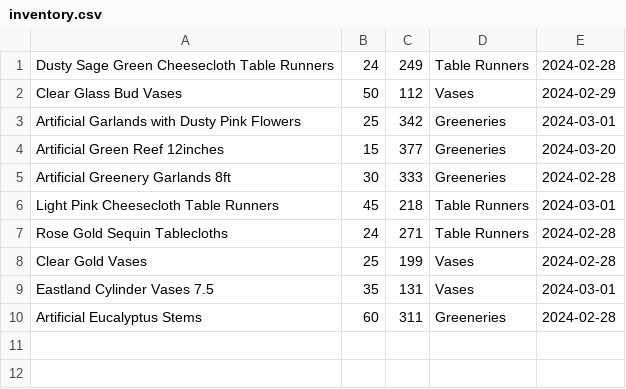
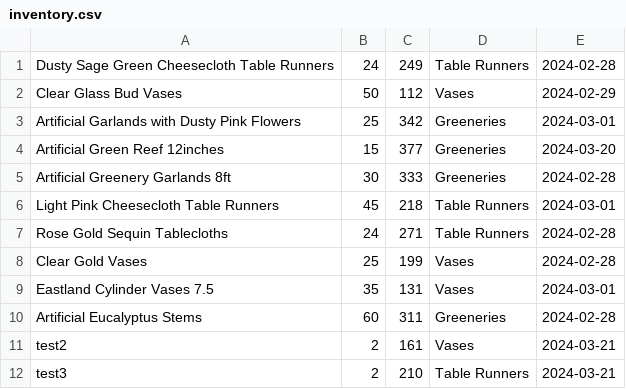
Before and after one commit to jvang0620/Wedding-Decor-Inventory-GUI, a CSV file: src/data/inventory.csv, drawn as a sheet; the diff names each change by its address in the sheet, - before the commit and + after, or states it on an @@ line.

```diff
--- a/src/data/inventory.csv
+++ b/src/data/inventory.csv
+row 11: test2 | 2 | 161 | Vases | 2024-03-21
+row 12: test3 | 2 | 210 | Table Runners | 2024-03-21
```
Also changed, not shown: 2 other files.
